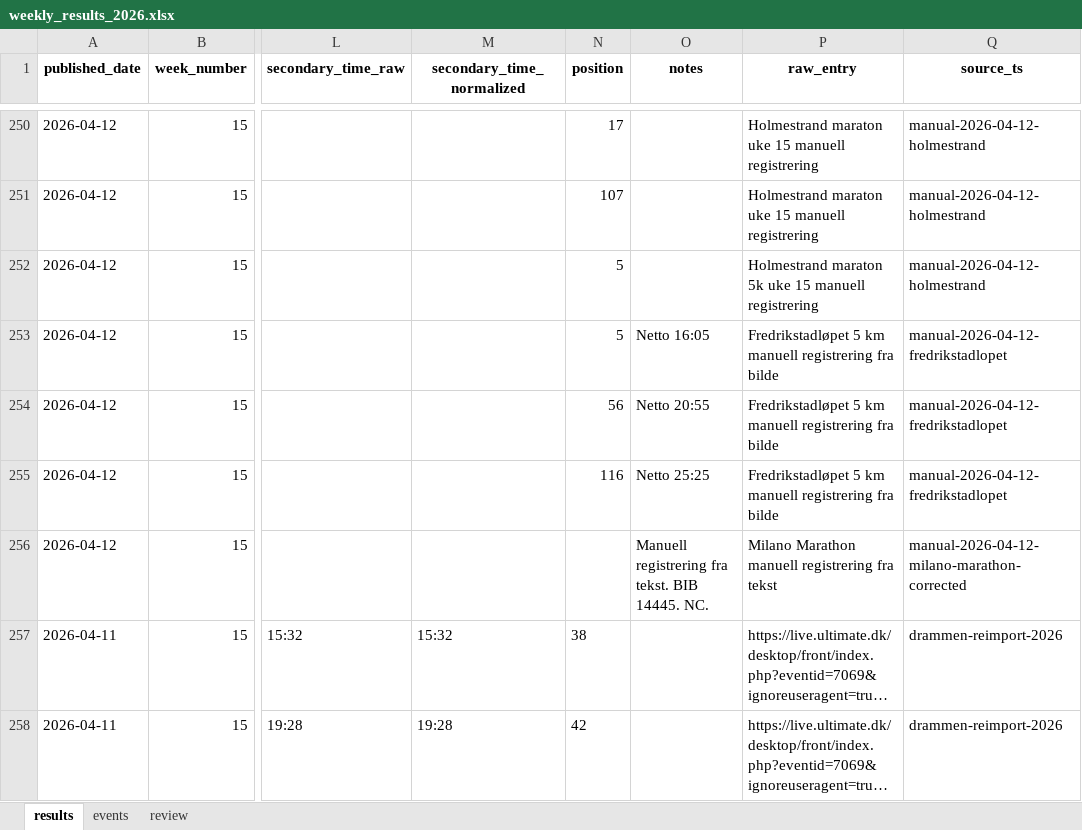
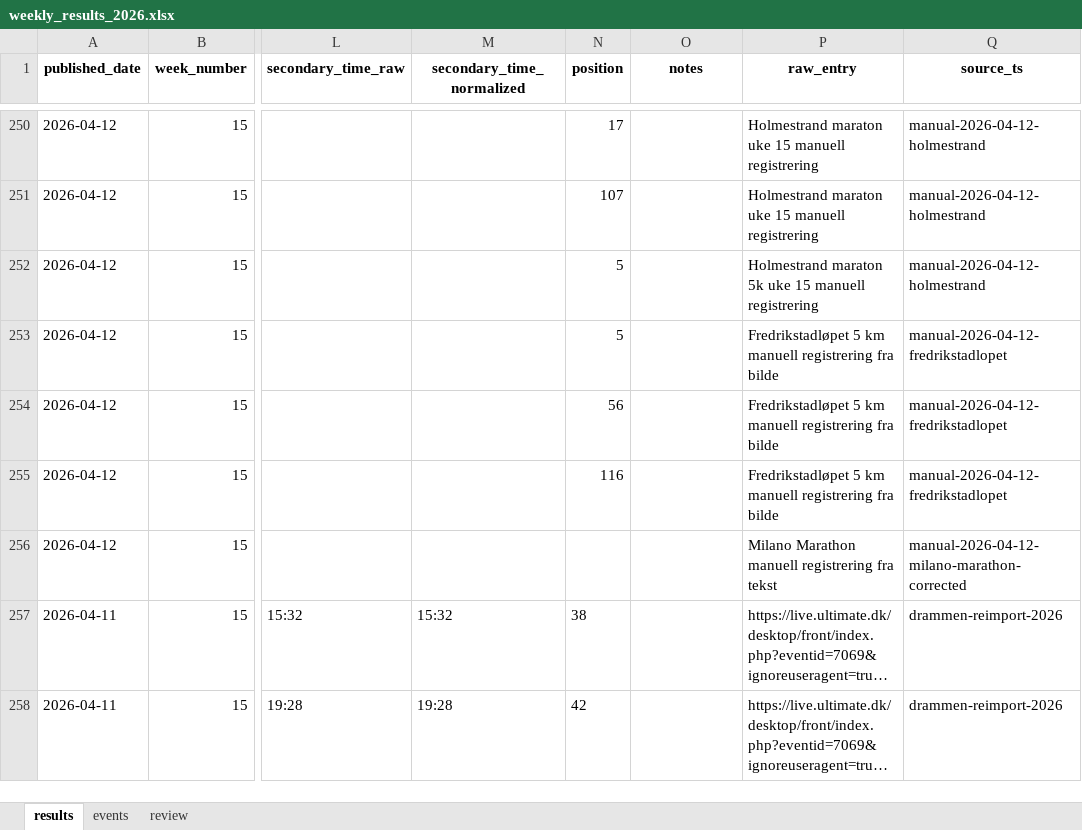
Before and after one commit to gustavByte/sk-vidar-2026-resultater, an Excel workbook: data/arbeidsfiler/weekly_results_2026.xlsx, sheet results, drawn as a sheet; only a part is shown, gaps mark what is left out; long unchanged cells end in …; values as stored, in another font and other column widths than the file's, no borders; the diff names each change by its address in the sheet, - before the commit and + after, or states it on an @@ line.

```diff
--- a/data/arbeidsfiler/weekly_results_2026.xlsx (sheet results)
+++ b/data/arbeidsfiler/weekly_results_2026.xlsx (sheet results)
-O253 (notes): Netto 16:05
+O253 (notes): (empty)
-O254 (notes): Netto 20:55
+O254 (notes): (empty)
-O255 (notes): Netto 25:25
+O255 (notes): (empty)
-O256 (notes): Manuell registrering fra tekst. BIB 14445. NC.
+O256 (notes): (empty)
```
Also changed, not shown: 8 other files.
